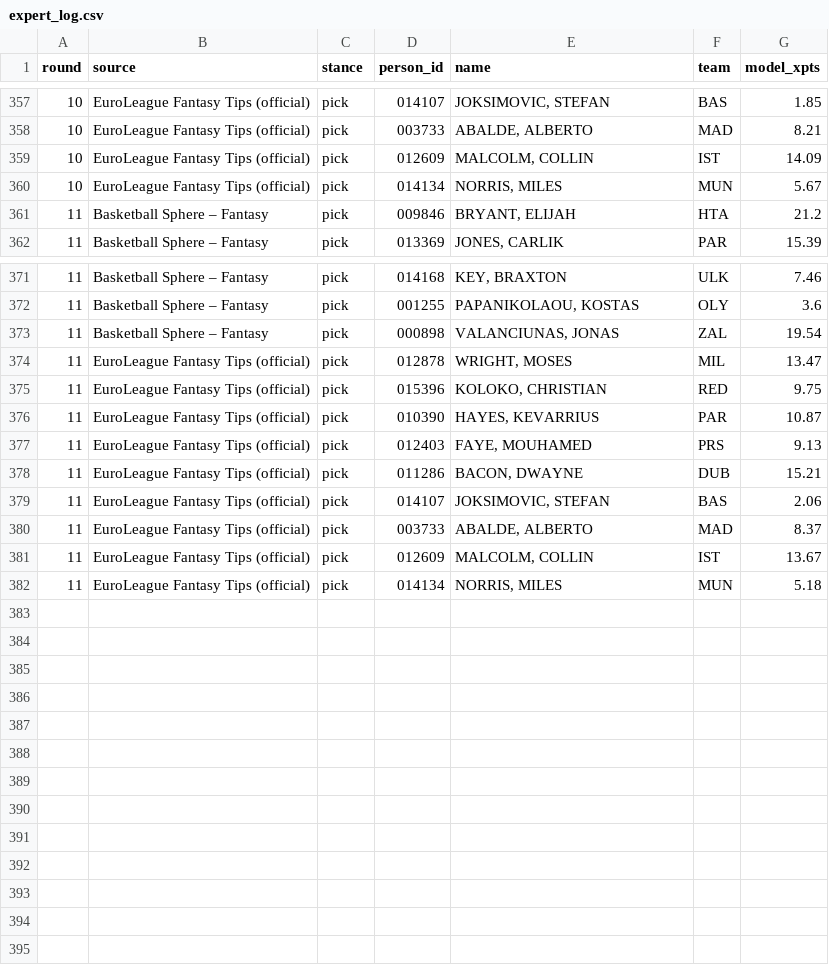
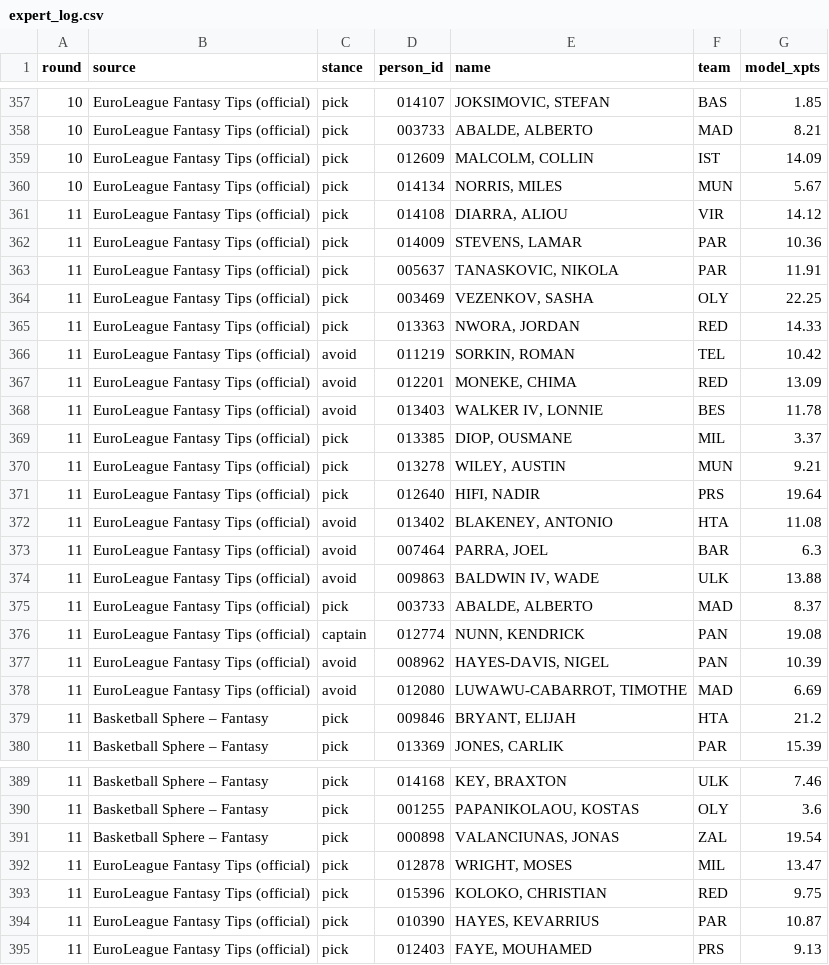
Before and after one commit to VaGlar/Euroleague-Fantasy-Challenge, a CSV file: data/public/expert_log.csv, drawn as a sheet; only a part is shown, gaps mark what is left out.

Commit message:
data: update 2026-11-07 05:07

```diff
--- a/data/public/expert_log.csv
+++ b/data/public/expert_log.csv
@@ -360,2 +360,20 @@ round,source,stance,person_id,name,team,model_xpts
 10,EuroLeague Fantasy Tips (official),pick,014134,"NORRIS, MILES",MUN,5.67
+11,EuroLeague Fantasy Tips (official),pick,014108,"DIARRA, ALIOU",VIR,14.12
+11,EuroLeague Fantasy Tips (official),pick,014009,"STEVENS, LAMAR",PAR,10.36
+11,EuroLeague Fantasy Tips (official),pick,005637,"TANASKOVIC, NIKOLA",PAR,11.91
+11,EuroLeague Fantasy Tips (official),pick,003469,"VEZENKOV, SASHA",OLY,22.25
+11,EuroLeague Fantasy Tips (official),pick,013363,"NWORA, JORDAN",RED,14.33
+11,EuroLeague Fantasy Tips (official),avoid,011219,"SORKIN, ROMAN",TEL,10.42
+11,EuroLeague Fantasy Tips (official),avoid,012201,"MONEKE, CHIMA",RED,13.09
+11,EuroLeague Fantasy Tips (official),avoid,013403,"WALKER IV, LONNIE",BES,11.78
+11,EuroLeague Fantasy Tips (official),pick,013385,"DIOP, OUSMANE",MIL,3.37
+11,EuroLeague Fantasy Tips (official),pick,013278,"WILEY, AUSTIN",MUN,9.21
+11,EuroLeague Fantasy Tips (official),pick,012640,"HIFI, NADIR",PRS,19.64
+11,EuroLeague Fantasy Tips (official),avoid,013402,"BLAKENEY, ANTONIO",HTA,11.08
+11,EuroLeague Fantasy Tips (official),avoid,007464,"PARRA, JOEL",BAR,6.3
+11,EuroLeague Fantasy Tips (official),avoid,009863,"BALDWIN IV, WADE",ULK,13.88
+11,EuroLeague Fantasy Tips (official),pick,003733,"ABALDE, ALBERTO",MAD,8.37
+11,EuroLeague Fantasy Tips (official),captain,012774,"NUNN, KENDRICK",PAN,19.08
+11,EuroLeague Fantasy Tips (official),avoid,008962,"HAYES-DAVIS, NIGEL",PAN,10.39
+11,EuroLeague Fantasy Tips (official),avoid,012080,"LUWAWU-CABARROT, TIMOTHE",MAD,6.69
 11,Basketball Sphere – Fantasy,pick,009846,"BRYANT, ELIJAH",HTA,21.2
@@ -377,6 +395 @@ round,source,stance,person_id,name,team,model_xpts
 11,EuroLeague Fantasy Tips (official),pick,012403,"FAYE, MOUHAMED",PRS,9.13
-11,EuroLeague Fantasy Tips (official),pick,011286,"BACON, DWAYNE",DUB,15.21
-11,EuroLeague Fantasy Tips (official),pick,014107,"JOKSIMOVIC, STEFAN",BAS,2.06
-11,EuroLeague Fantasy Tips (official),pick,003733,"ABALDE, ALBERTO",MAD,8.37
-11,EuroLeague Fantasy Tips (official),pick,012609,"MALCOLM, COLLIN",IST,13.67
-11,EuroLeague Fantasy Tips (official),pick,014134,"NORRIS, MILES",MUN,5.18
```
Also changed, not shown: data/public/pred_log.csv, 9 other files.
